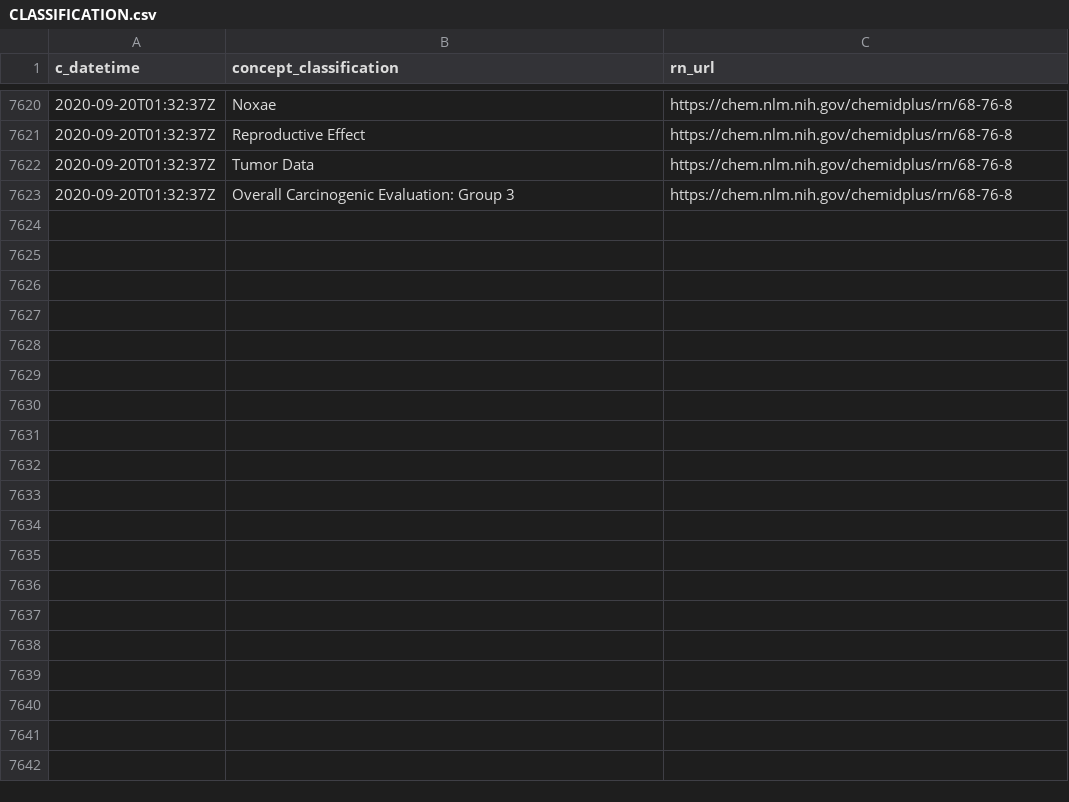
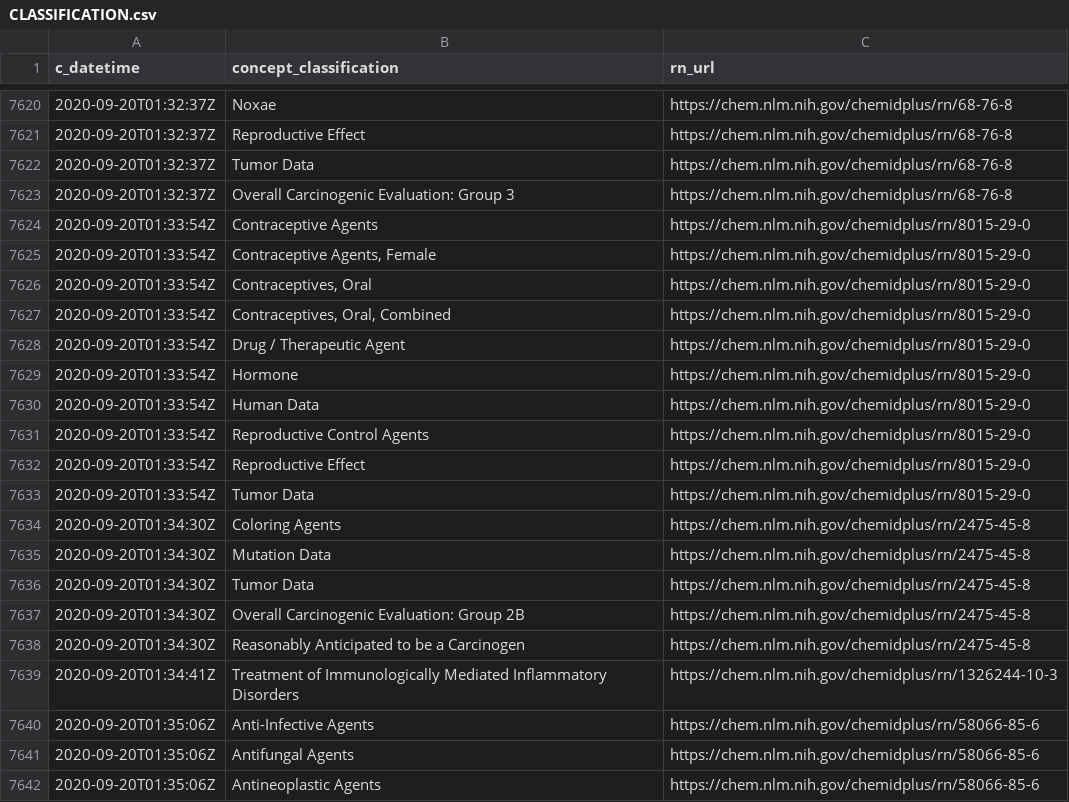
Before and after one commit to meerapatelmd/chemidplus-data, a CSV file: data-raw/CLASSIFICATION.csv, drawn as a sheet; only a part is shown, gaps mark what is left out; the diff covers the shown part only.

```diff
--- a/data-raw/CLASSIFICATION.csv
+++ b/data-raw/CLASSIFICATION.csv
@@ -7623 +7623,20 @@ c_datetime,concept_classification,rn_url
 2020-09-20T01:32:37Z,Overall Carcinogenic Evaluation: Group 3,https://chem.nlm.nih.gov/chemidplus/rn/68-76-8
+2020-09-20T01:33:54Z,Contraceptive Agents,https://chem.nlm.nih.gov/chemidplus/rn/8015-29-0
+2020-09-20T01:33:54Z,"Contraceptive Agents, Female",https://chem.nlm.nih.gov/chemidplus/rn/8015-29-0
+2020-09-20T01:33:54Z,"Contraceptives, Oral",https://chem.nlm.nih.gov/chemidplus/rn/8015-29-0
+2020-09-20T01:33:54Z,"Contraceptives, Oral, Combined",https://chem.nlm.nih.gov/chemidplus/rn/8015-29-0
+2020-09-20T01:33:54Z,Drug / Therapeutic Agent,https://chem.nlm.nih.gov/chemidplus/rn/8015-29-0
+2020-09-20T01:33:54Z,Hormone,https://chem.nlm.nih.gov/chemidplus/rn/8015-29-0
+2020-09-20T01:33:54Z,Human Data,https://chem.nlm.nih.gov/chemidplus/rn/8015-29-0
+2020-09-20T01:33:54Z,Reproductive Control Agents,https://chem.nlm.nih.gov/chemidplus/rn/8015-29-0
+2020-09-20T01:33:54Z,Reproductive Effect,https://chem.nlm.nih.gov/chemidplus/rn/8015-29-0
+2020-09-20T01:33:54Z,Tumor Data,https://chem.nlm.nih.gov/chemidplus/rn/8015-29-0
+2020-09-20T01:34:30Z,Coloring Agents,https://chem.nlm.nih.gov/chemidplus/rn/2475-45-8
+2020-09-20T01:34:30Z,Mutation Data,https://chem.nlm.nih.gov/chemidplus/rn/2475-45-8
+2020-09-20T01:34:30Z,Tumor Data,https://chem.nlm.nih.gov/chemidplus/rn/2475-45-8
+2020-09-20T01:34:30Z,Overall Carcinogenic Evaluation: Group 2B,https://chem.nlm.nih.gov/chemidplus/rn/2475-45-8
+2020-09-20T01:34:30Z,Reasonably Anticipated to be a Carcinogen,https://chem.nlm.nih.gov/chemidplus/rn/2475-45-8
+2020-09-20T01:34:41Z,Treatment of Immunologically Mediated Inflammatory Disorders,https://chem.nlm.nih.gov/chemidplus/rn/1326244-10-3
+2020-09-20T01:35:06Z,Anti-Infective Agents,https://chem.nlm.nih.gov/chemidplus/rn/58066-85-6
+2020-09-20T01:35:06Z,Antifungal Agents,https://chem.nlm.nih.gov/chemidplus/rn/58066-85-6
+2020-09-20T01:35:06Z,Antineoplastic Agents,https://chem.nlm.nih.gov/chemidplus/rn/58066-85-6
```
Also changed, not shown: 20 added rows elsewhere in this file, data-raw/REGISTRY_NUMBERS.csv, 10 other files.
